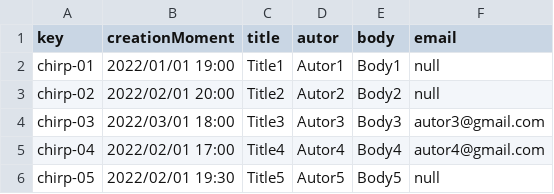
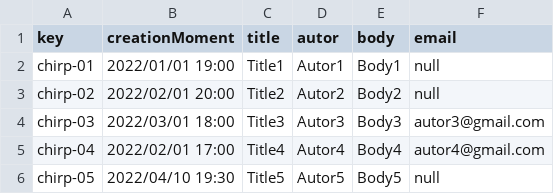
Before and after one commit to RafaJF/Acme-Toolkits, a CSV file: src/main/webapp/WEB-INF/resources/sample-data/chirp.csv, drawn as a sheet; the diff names each change by its address in the sheet, - before the commit and + after, or states it on an @@ line.

```diff
--- a/src/main/webapp/WEB-INF/resources/sample-data/chirp.csv
+++ b/src/main/webapp/WEB-INF/resources/sample-data/chirp.csv
-B6 (creationMoment): 2022/02/01 19:30
+B6 (creationMoment): 2022/04/10 19:30
```
Also changed, not shown: 9 other files.
